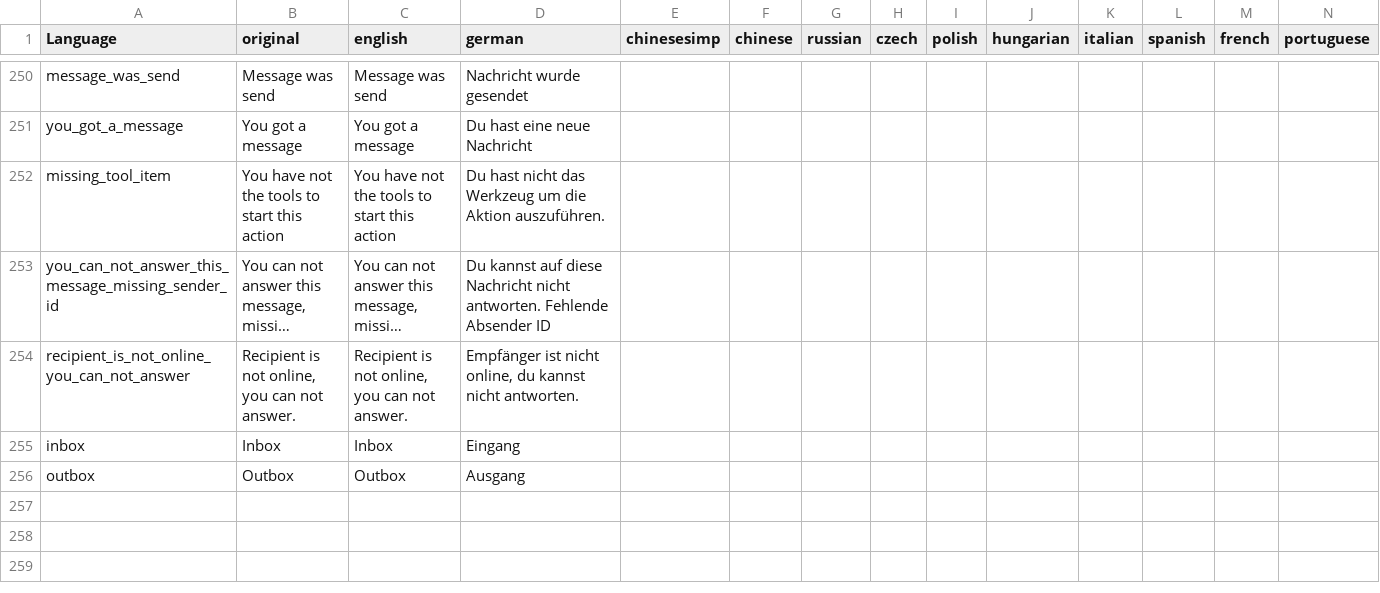
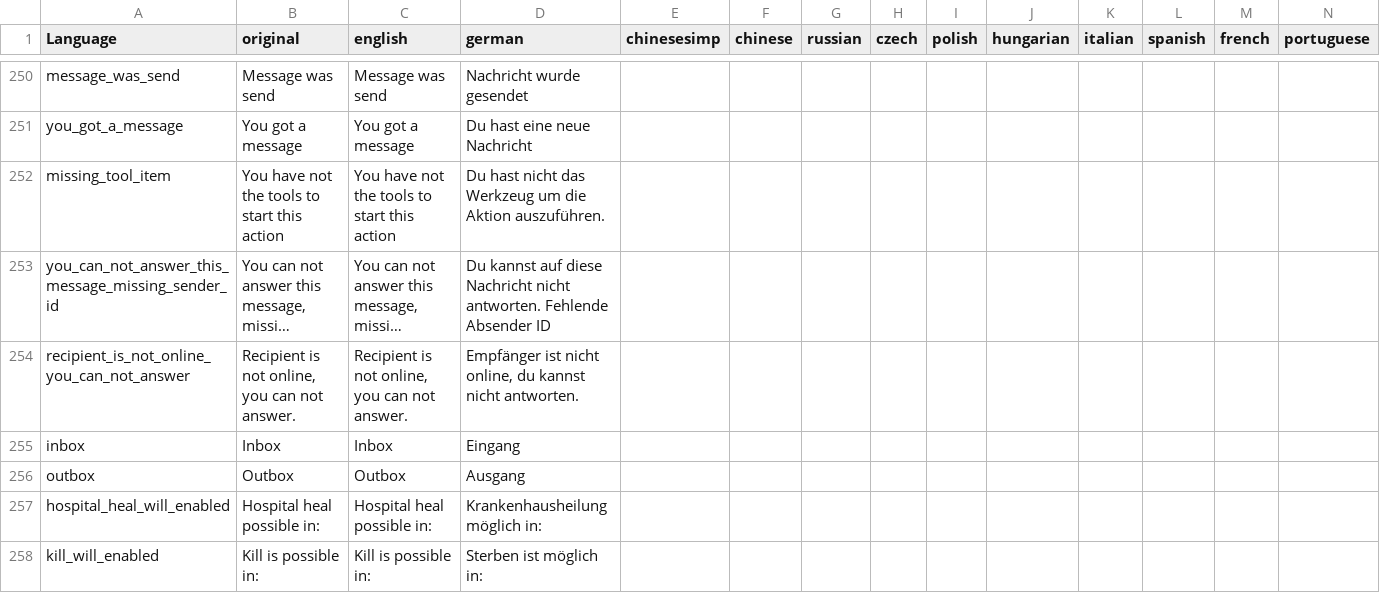
Before and after one commit to ihr-it-projekt/DayZLife, a CSV file: DayZLife/stringtable.csv, drawn as a sheet; only a part is shown, gaps mark what is left out; long unchanged cells end in …; rows hold the shown columns only; the diff names each change by its address in the sheet, - before the commit and + after, or states it on an @@ line.

Commit message:
Add timer to - Go to light Button - Go to hospital Button - Extend Config Medics

```diff
--- a/DayZLife/stringtable.csv
+++ b/DayZLife/stringtable.csv
+row 257: hospital_heal_will_enabled | Hospital heal possible in: | Hospital heal possible in: | Krankenhausheilung möglich in:
+row 258: kill_will_enabled | Kill is possible in: | Kill is possible in: | Sterben ist möglich in:
```
Also changed, not shown: 6 other files.
